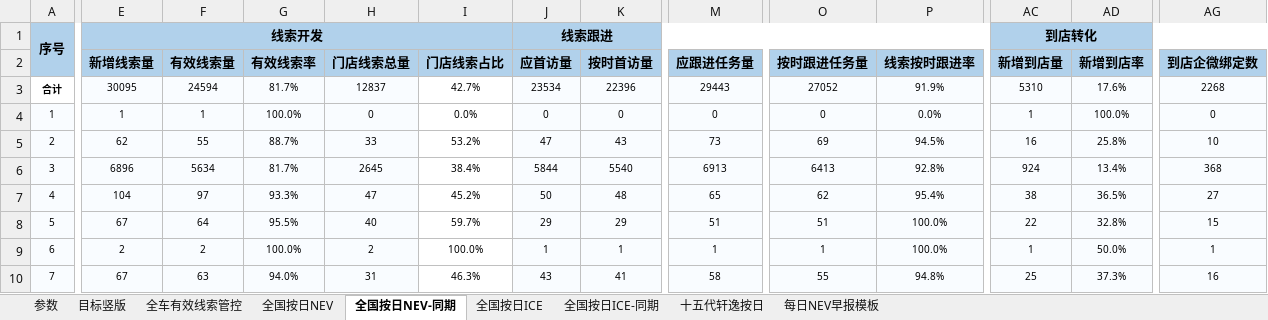
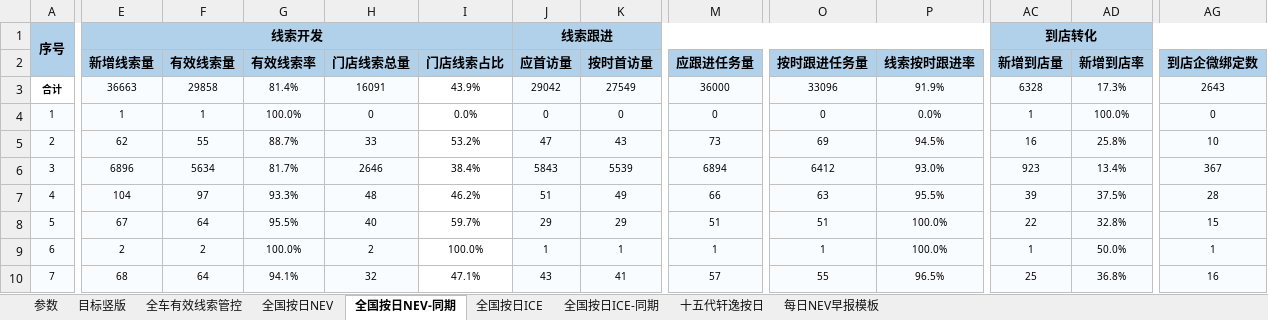
Before and after one commit to Django604/AI_Digest, an Excel workbook: data/source/NEV+ICE_xsai.xlsm, sheet 全国按日NEV-同期, drawn as a sheet; only a part is shown, gaps mark what is left out; values as stored, in another font and other column widths than the file's, no borders; removed rows and columns are numbered as before the commit, all else as after; rows hold the shown columns only; the diff covers the shown part only; the diff names each change by its address in the sheet, - before the commit and + after, or states it on an @@ line.

```diff
--- a/data/source/NEV+ICE_xsai.xlsm (sheet 全国按日NEV-同期)
+++ b/data/source/NEV+ICE_xsai.xlsm (sheet 全国按日NEV-同期)
-row 3: 合计 | 30095 | 24594 | 81.7% | 12837 | 42.7% | 23534 | 22396 | 29443 | 27052 | 91.9% | 5310 | 17.6% | 2268
+row 3: 合计 | 36663 | 29858 | 81.4% | 16091 | 43.9% | 29042 | 27549 | 36000 | 33096 | 91.9% | 6328 | 17.3% | 2643
-H6 (门店线索总量): 2645
+H6 (门店线索总量): 2646
-J6 (应首访量): 5844
+J6 (应首访量): 5843
-K6 (按时首访量): 5540
+K6 (按时首访量): 5539
-M6 (应跟进任务量): 6913
+M6 (应跟进任务量): 6894
-O6 (按时跟进任务量): 6413
+O6 (按时跟进任务量): 6412
-P6 (线索按时跟进率): 92.8%
+P6 (线索按时跟进率): 93.0%
-AC6 (新增到店量): 924
+AC6 (新增到店量): 923
-AG6 (到店企微绑定数): 368
+AG6 (到店企微绑定数): 367
-H7 (门店线索总量): 47
+H7 (门店线索总量): 48
-I7 (门店线索占比): 45.2%
+I7 (门店线索占比): 46.2%
-J7 (应首访量): 50
+J7 (应首访量): 51
-K7 (按时首访量): 48
+K7 (按时首访量): 49
-M7 (应跟进任务量): 65
+M7 (应跟进任务量): 66
-O7 (按时跟进任务量): 62
+O7 (按时跟进任务量): 63
-P7 (线索按时跟进率): 95.4%
+P7 (线索按时跟进率): 95.5%
-AC7 (新增到店量): 38
+AC7 (新增到店量): 39
-AD7 (新增到店率): 36.5%
+AD7 (新增到店率): 37.5%
-AG7 (到店企微绑定数): 27
+AG7 (到店企微绑定数): 28
-E10 (新增线索量): 67
+E10 (新增线索量): 68
-F10 (有效线索量): 63
+F10 (有效线索量): 64
-G10 (有效线索率): 94.0%
+G10 (有效线索率): 94.1%
-H10 (门店线索总量): 31
+H10 (门店线索总量): 32
-I10 (门店线索占比): 46.3%
+I10 (门店线索占比): 47.1%
-M10 (应跟进任务量): 58
+M10 (应跟进任务量): 57
-P10 (线索按时跟进率): 94.8%
+P10 (线索按时跟进率): 96.5%
-AD10 (新增到店率): 37.3%
+AD10 (新增到店率): 36.8%
```
Also changed, not shown: 6 added rows, 1 removed row, 66 edited cells and row numbers in column A elsewhere in this sheet, sheet 全国按日NEV, sheet 全国按日ICE, sheet 全国按日ICE-同期, data/source/NEV+ICE_ldai.xlsm, 5 other files.
